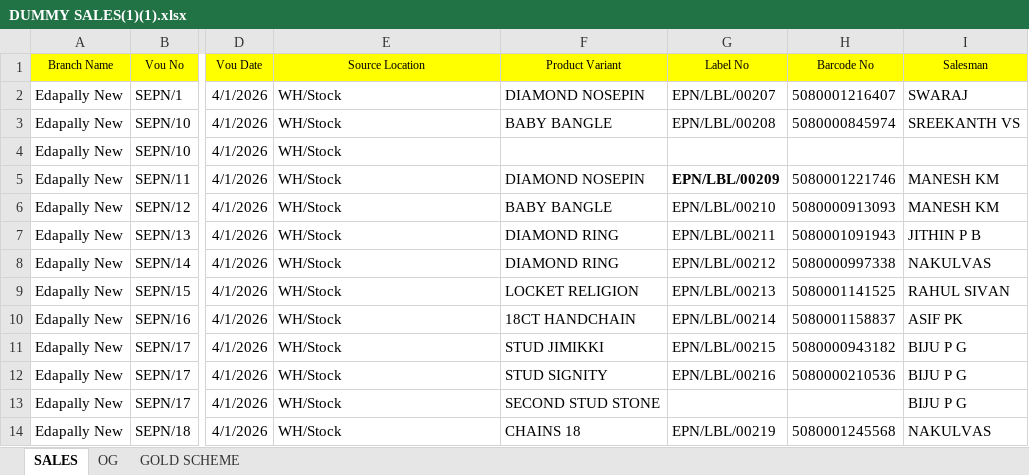
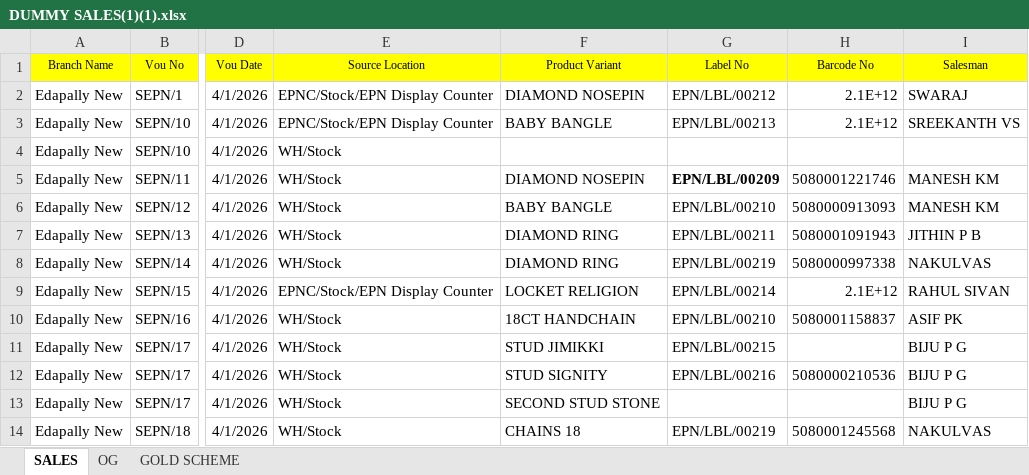
Before and after one commit to sinank-sinu/gold-jewels, an Excel workbook: em_nakshathra_jewellery/custom_sale_import/data/DUMMY SALES(1)(1).xlsx, sheet SALES, drawn as a sheet; only a part is shown, gaps mark what is left out; values as stored, in another font and other column widths than the file's, no borders; the diff names each change by its address in the sheet, - before the commit and + after, or states it on an @@ line.

Commit message:
complete sales script

```diff
--- a/em_nakshathra_jewellery/custom_sale_import/data/DUMMY SALES(1)(1).xlsx (sheet SALES)
+++ b/em_nakshathra_jewellery/custom_sale_import/data/DUMMY SALES(1)(1).xlsx (sheet SALES)
-E2:E3 (Source Location): WH/Stock
+E2:E3 (Source Location): EPNC/Stock/EPN Display Counter
-G2 (Label No): EPN/LBL/00207
+G2 (Label No): EPN/LBL/00212
-H2 (Barcode No): 5080001216407
+H2 (Barcode No): 2.1E+12
-G3 (Label No): EPN/LBL/00208
+G3 (Label No): EPN/LBL/00213
-H3 (Barcode No): 5080000845974
+H3 (Barcode No): 2.1E+12
-G8 (Label No): EPN/LBL/00212
+G8 (Label No): EPN/LBL/00219
-E9 (Source Location): WH/Stock
+E9 (Source Location): EPNC/Stock/EPN Display Counter
-G9 (Label No): EPN/LBL/00213
+G9 (Label No): EPN/LBL/00214
-H9 (Barcode No): 5080001141525
+H9 (Barcode No): 2.1E+12
-G10 (Label No): EPN/LBL/00214
+G10 (Label No): EPN/LBL/00210
-H11 (Barcode No): 5080000943182
+H11 (Barcode No): (empty)
```
Also changed, not shown: 3 other files.
